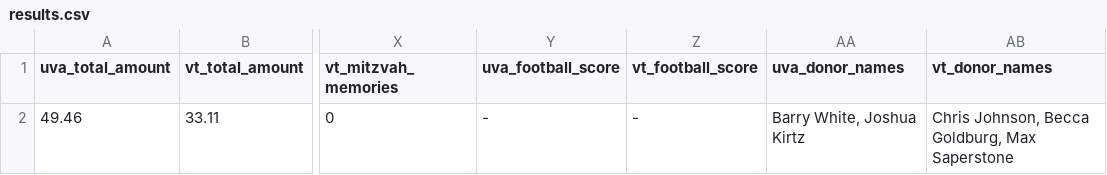
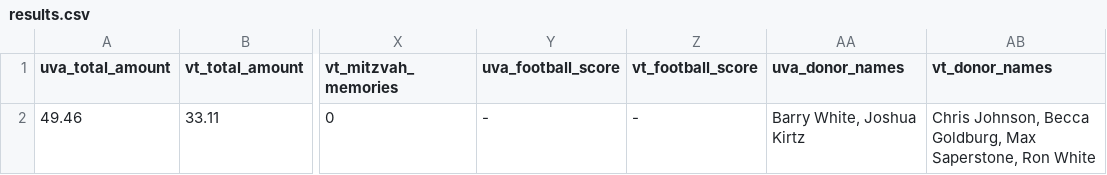
Before and after one commit to msaperst/cwkc-v2, a CSV file: public/assets/csv/results.csv, drawn as a sheet; only a part is shown, gaps mark what is left out; the diff names each change by its address in the sheet, - before the commit and + after, or states it on an @@ line.

Commit message:
Update results.csv

```diff
--- a/public/assets/csv/results.csv
+++ b/public/assets/csv/results.csv
-AB2 (vt_donor_names): …Goldburg, Max Saperstone
+AB2 (vt_donor_names): …Goldburg, Max Saperstone, Ron White
```
